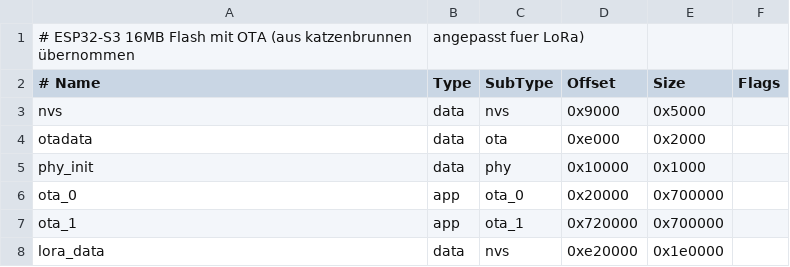
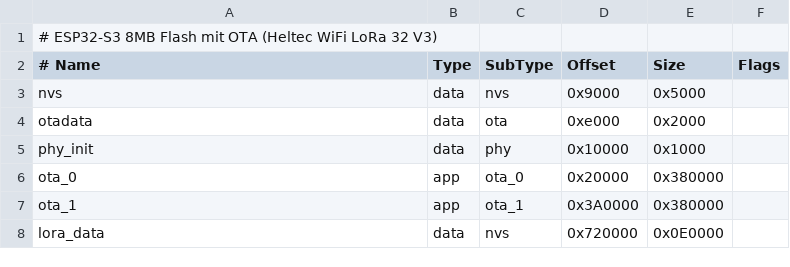
Before and after one commit to softrider70/lora, a CSV file: partitions.csv, drawn as a sheet; removed rows and columns are numbered as before the commit, all else as after; the diff names each change by its address in the sheet, - before the commit and + after, or states it on an @@ line.

Commit message:
Konfiguration auf 8MB Flash umgestellt (Heltec V3) - PSRAM deaktiviert, UART-Console, Watchdogs aus, HALFDUPLEX-Flag entfernt

```diff
--- a/partitions.csv
+++ b/partitions.csv
-row 1: # ESP32-S3 16MB Flash mit OTA (aus katzenbrunnen übernommen | angepasst fuer LoRa)
+row 1: # ESP32-S3 8MB Flash mit OTA (Heltec WiFi LoRa 32 V3)
-E6:E7 (Size): 0x700000
+E6:E7 (Size): 0x380000
-D7 (Offset): 0x720000
+D7 (Offset): 0x3A0000
-D8 (Offset): 0xe20000
+D8 (Offset): 0x720000
-E8 (Size): 0x1e0000
+E8 (Size): 0x0E0000
```
Also changed, not shown: 2 other files.
